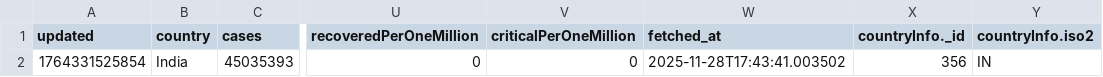
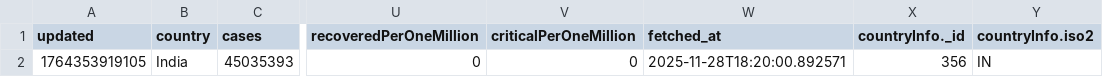
Before and after one commit to manisha23das/Covid_19_ETL, a CSV file: processed_data/processed_covid_data.csv, drawn as a sheet; only a part is shown, gaps mark what is left out; the diff names each change by its address in the sheet, - before the commit and + after, or states it on an @@ line.

```diff
--- a/processed_data/processed_covid_data.csv
+++ b/processed_data/processed_covid_data.csv
-A2 (updated): 1764331525854
+A2 (updated): 1764353919105
-W2 (fetched_at): 2025-11-28T17:43:41.003502
+W2 (fetched_at): 2025-11-28T18:20:00.892571
```
